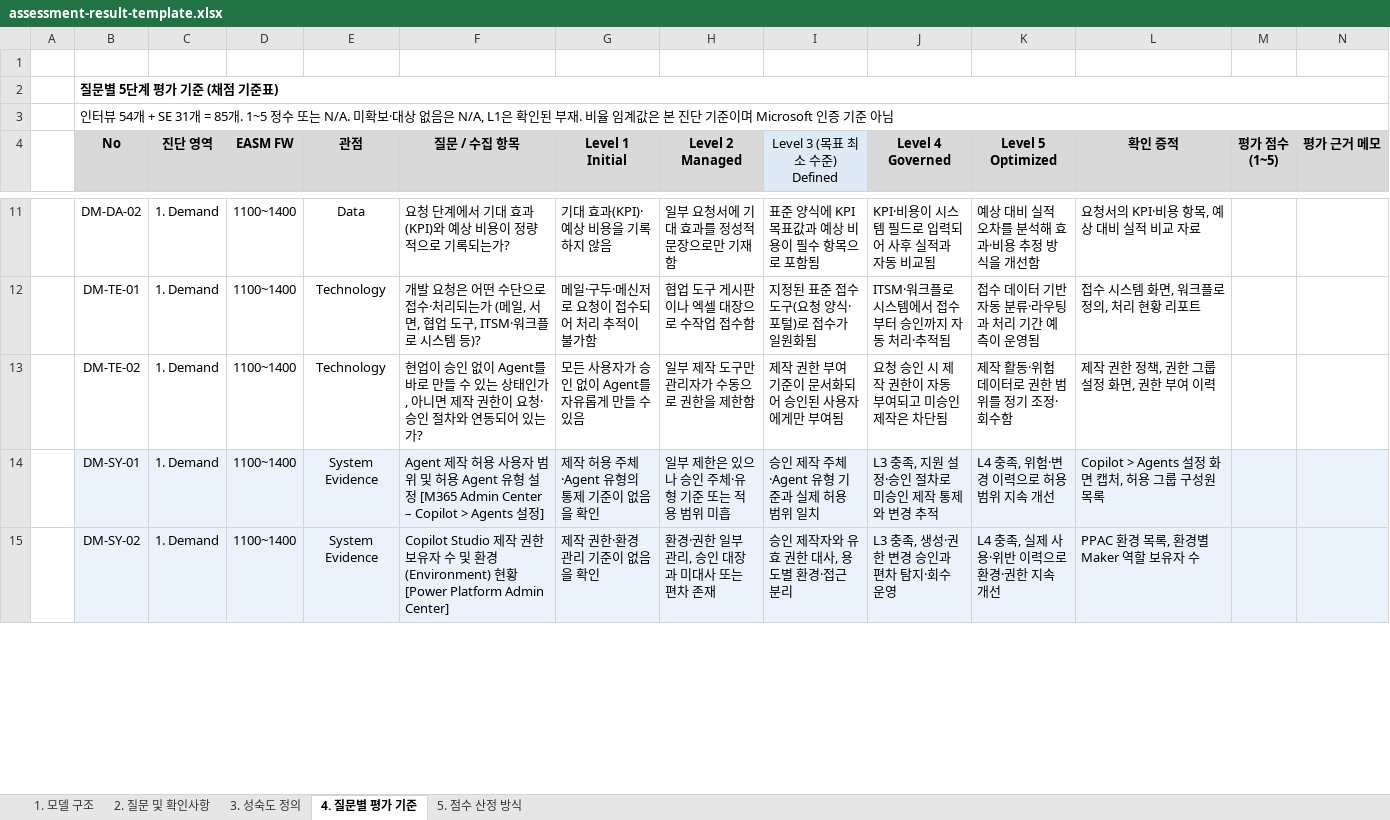
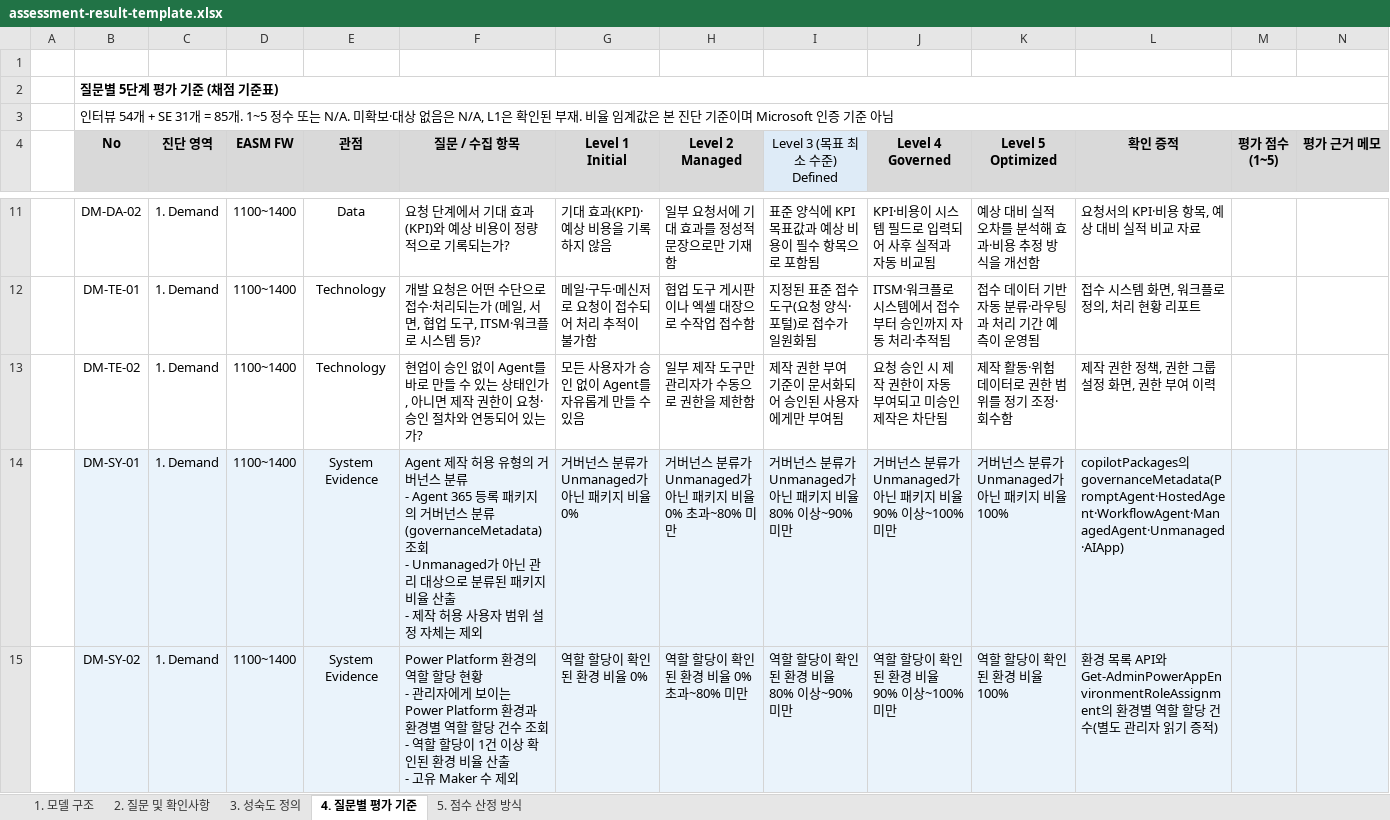
Before and after one commit to wonsungso/ms-easm-project, an Excel workbook: docs/assessment-result-template.xlsx, sheet 4. 질문별 평가 기준, drawn as a sheet; only a part is shown, gaps mark what is left out; values as stored, in another font and other column widths than the file's, no borders; ↵ is a line break in a cell; the diff covers the shown part only; the diff names each change by its address in the sheet, - before the commit and + after, or states it on an @@ line.

```diff
--- a/docs/assessment-result-template.xlsx (sheet 4. 질문별 평가 기준)
+++ b/docs/assessment-result-template.xlsx (sheet 4. 질문별 평가 기준)
-F14 (질문 / 수집 항목): …허용 사용자 범위 및 허용 Agent 유형 설정 [M365 Admin Center – Copilot > Agents 설정]
+F14 (질문 / 수집 항목): …허용 유형의 거버넌스 분류 ↵ - Agent 365 등록 패키지의 거버넌스 분류(governanceMetadata) 조회 ↵ - Unmanaged가 아닌 관리 대상으로 분류된 패키지 비율 산출 ↵ - 제작 허용 사용자 범위 설정 자체는 제외
-G14 (Level 1 Initial): 제작 허용 주체·Agent 유형의 통제 기준이 없음을 확인
+G14 (Level 1 Initial): 거버넌스 분류가 Unmanaged가 아닌 패키지 비율 0%
-H14 (Level 2 Managed): 일부 제한은 있으나 승인 주체·유형 기준 또는 적용 범위 미흡
+H14 (Level 2 Managed): 거버넌스 분류가 Unmanaged가 아닌 패키지 비율 0% 초과~80% 미만
-I14 (Level 3 (목표 최소 수준) Defined): 승인 제작 주체·Agent 유형 기준과 실제 허용 범위 일치
+I14 (Level 3 (목표 최소 수준) Defined): 거버넌스 분류가 Unmanaged가 아닌 패키지 비율 80% 이상~90% 미만
-J14 (Level 4 Governed): L3 충족, 지원 설정·승인 절차로 미승인 제작 통제와 변경 추적
+J14 (Level 4 Governed): 거버넌스 분류가 Unmanaged가 아닌 패키지 비율 90% 이상~100% 미만
-K14 (Level 5 Optimized): L4 충족, 위험·변경 이력으로 허용 범위 지속 개선
+K14 (Level 5 Optimized): 거버넌스 분류가 Unmanaged가 아닌 패키지 비율 100%
-L14 (확인 증적): Copilot > Agents 설정 화면 캡처, 허용 그룹 구성원 목록
+L14 (확인 증적): copilotPackages의 governanceMetadata(PromptAgent·HostedAgent·WorkflowAgent·ManagedAgent·Unmanaged·AIApp)
-F15 (질문 / 수집 항목): Copilot Studio 제작 권한 보유자 수 및 환경(Environment) 현황 [Power Platform Admin Center]
+F15 (질문 / 수집 항목): Power Platform 환경의 역할 할당 현황 ↵ - 관리자에게 보이는 Power Platform 환경과 환경별 역할 할당 건수 조회 ↵ - 역할 할당이 1건 이상 확인된 환경 비율 산출 ↵ - 고유 Maker 수 제외
-G15 (Level 1 Initial): 제작 권한·환경 관리 기준이 없음을 확인
+G15 (Level 1 Initial): 역할 할당이 확인된 환경 비율 0%
-H15 (Level 2 Managed): 환경·권한 일부 관리, 승인 대장과 미대사 또는 편차 존재
+H15 (Level 2 Managed): 역할 할당이 확인된 환경 비율 0% 초과~80% 미만
-I15 (Level 3 (목표 최소 수준) Defined): 승인 제작자와 유효 권한 대사, 용도별 환경·접근 분리
+I15 (Level 3 (목표 최소 수준) Defined): 역할 할당이 확인된 환경 비율 80% 이상~90% 미만
-J15 (Level 4 Governed): L3 충족, 생성·권한 변경 승인과 편차 탐지·회수 운영
+J15 (Level 4 Governed): 역할 할당이 확인된 환경 비율 90% 이상~100% 미만
-K15 (Level 5 Optimized): L4 충족, 실제 사용·위반 이력으로 환경·권한 지속 개선
+K15 (Level 5 Optimized): 역할 할당이 확인된 환경 비율 100%
-L15 (확인 증적): PPAC 환경 목록, 환경별 Maker 역할 보유자 수
+L15 (확인 증적): 환경 목록 API와 Get-AdminPowerAppEnvironmentRoleAssignment의 환경별 역할 할당 건수(별도 관리자 읽기 증적)
```
Also changed, not shown: 42 edited cells elsewhere in this sheet, sheet 2. 질문 및 확인사항, 30 other files.
